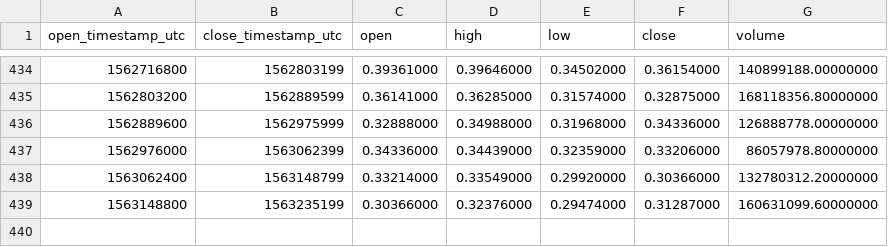
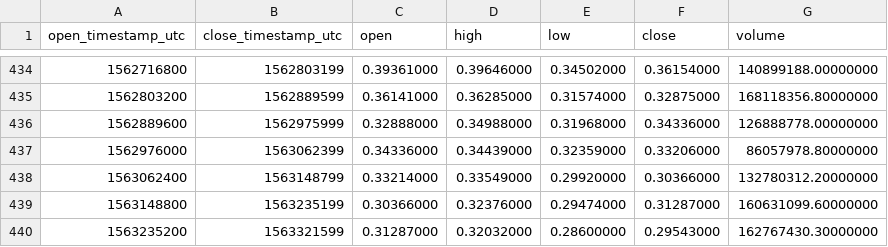
Before and after one commit to cryptobigbro/binance-XRPUSDT, a CSV file: binance-XRPUSDT-1d.csv, drawn as a sheet; only a part is shown, gaps mark what is left out; the diff names each change by its address in the sheet, - before the commit and + after, or states it on an @@ line.

```diff
--- a/binance-XRPUSDT-1d.csv
+++ b/binance-XRPUSDT-1d.csv
+row 440: 1563235200 | 1563321599 | 0.31287000 | 0.32032000 | 0.28600000 | 0.29543000 | 162767430.30000000
```
Also changed, not shown: binance-XRPUSDT-1h.csv.
